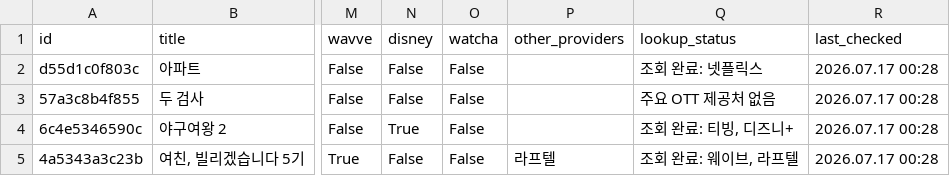
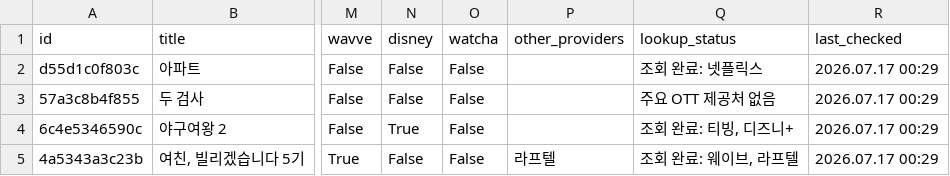
Before and after one commit to cig7624-art/btv-_max_ott_dashboard, a CSV file: btv_max_contents.csv, drawn as a sheet; only a part is shown, gaps mark what is left out; the diff names each change by its address in the sheet, - before the commit and + after, or states it on an @@ line.

Commit message:
Bulk refresh OTT providers: 4/4 items

```diff
--- a/btv_max_contents.csv
+++ b/btv_max_contents.csv
-R2:R5 (last_checked): 2026.07.17 00:28
+R2:R5 (last_checked): 2026.07.17 00:29
```
